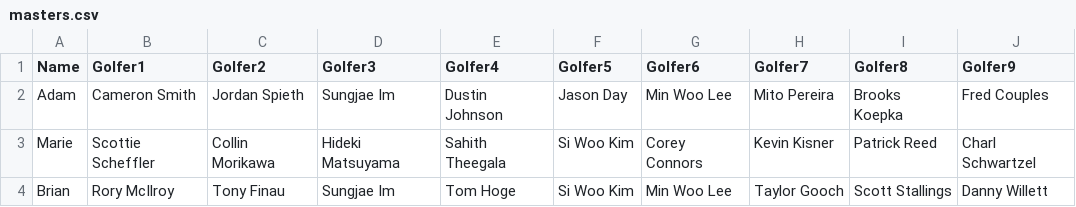
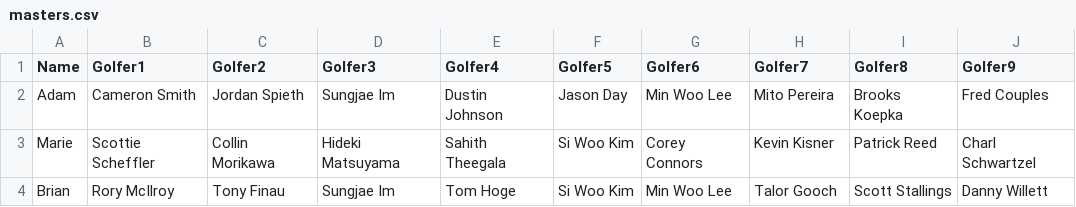
Before and after one commit to adamclarke6/bfc-masters, a CSV file: masters.csv, drawn as a sheet.

Commit message:
Add files via upload

```diff
--- a/masters.csv
+++ b/masters.csv
@@ -3,2 +3,2 @@ Adam,Cameron Smith,Jordan Spieth,Sungjae Im,Dustin Johnson,Jason Day,Min Woo Lee
 Marie,Scottie Scheffler,Collin Morikawa,Hideki Matsuyama,Sahith Theegala,Si Woo Kim,Corey Connors,Kevin Kisner,Patrick Reed,Charl Schwartzel
-Brian,Rory McIlroy,Tony Finau,Sungjae Im,Tom Hoge,Si Woo Kim,Min Woo Lee,Taylor Gooch,Scott Stallings,Danny Willett
+Brian,Rory McIlroy,Tony Finau,Sungjae Im,Tom Hoge,Si Woo Kim,Min Woo Lee,Talor Gooch,Scott Stallings,Danny Willett
```
